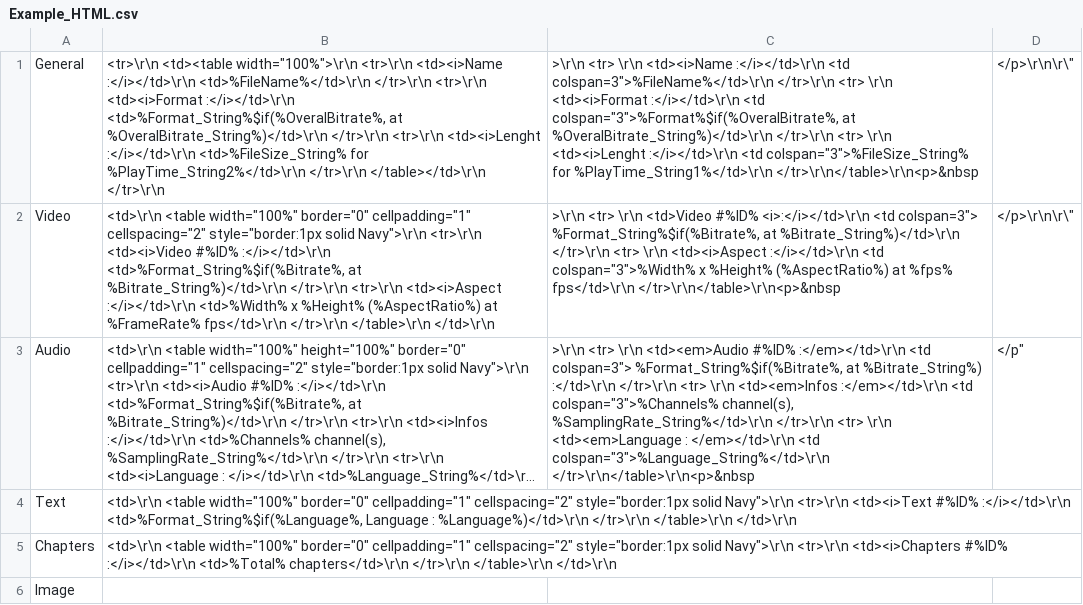
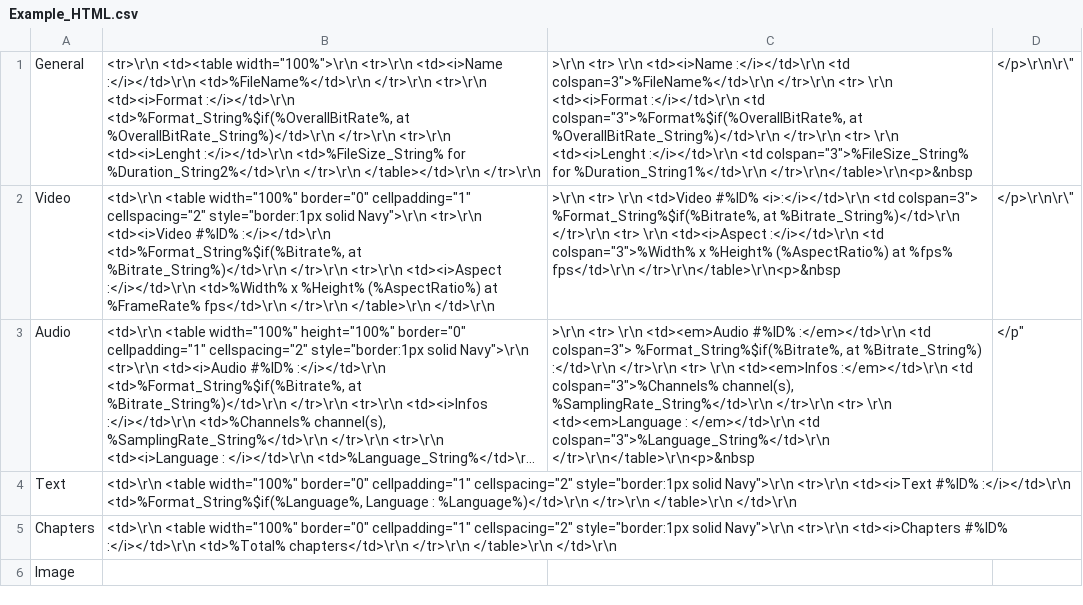
Before and after one commit to MediaArea/MediaInfo, a CSV file: Source/Ressource/Plugin/Custom/Example_HTML.csv, drawn as a sheet; only a part is shown; long unchanged cells end in …; the diff names each change by its address in the sheet, - before the commit and + after, or states it on an @@ line.

Commit message:
x Typo correction in templates
git-svn-id: svn://svn.code.sf.net/p/mediainfo/code/MediaInfo/trunk@1024 45c5ae6f-87cc-4fd0-92ee-e4f023fd80da

```diff
--- a/Source/Ressource/Plugin/Custom/Example_HTML.csv
+++ b/Source/Ressource/Plugin/Custom/Example_HTML.csv
-B1: …<td><i>Format :</i></td>\r\n <td>%Format_String%$if(%OveralBitrate%, at %OveralBitrate_String%)</td>\r\n </tr>\r\n <tr>\r\n <td><i>Lenght :</i></td>\r\n <td>%FileSize_String% for %PlayTime_String2%</td>\r\n </tr>\r\n </table></td>\r\n…
+B1: …<td><i>Format :</i></td>\r\n <td>%Format_String%$if(%OverallBitRate%, at %OverallBitRate_String%)</td>\r\n </tr>\r\n <tr>\r\n <td><i>Lenght :</i></td>\r\n <td>%FileSize_String% for %Duration_String2%</td>\r\n </tr>\r\n </table></td>\r\n…
-C1: …:</i></td>\r\n <td colspan="3">%Format%$if(%OveralBitrate%, at %OveralBitrate_String%)</td>\r\n </tr>\r\n <tr> \r\n <td><i>Lenght :</i></td>\r\n <td colspan="3">%FileSize_String% for %PlayTime_String1%</td>\r\n </tr>\r\n</table>\r\n<p>&nbsp
+C1: …:</i></td>\r\n <td colspan="3">%Format%$if(%OverallBitRate%, at %OverallBitRate_String%)</td>\r\n </tr>\r\n <tr> \r\n <td><i>Lenght :</i></td>\r\n <td colspan="3">%FileSize_String% for %Duration_String1%</td>\r\n </tr>\r\n</table>\r\n<p>&nbsp
```
Also changed, not shown: Source/Ressource/Plugin/Custom/Example.csv, Source/Ressource/Plugin/Custom/XML.csv, 13 other files.
